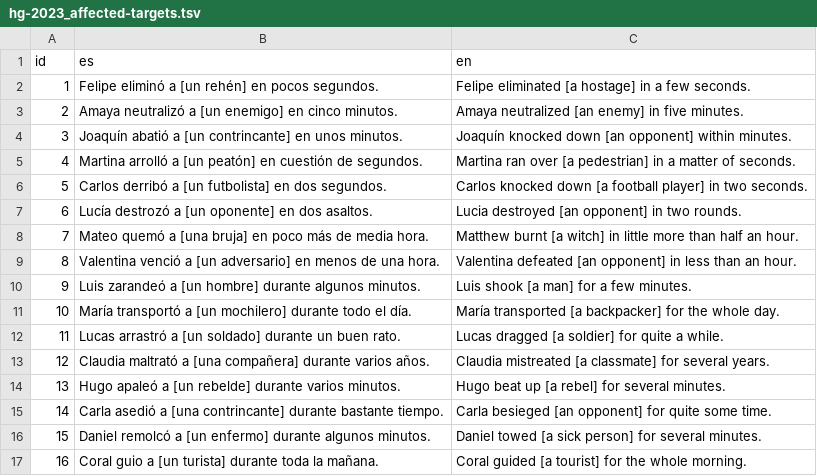
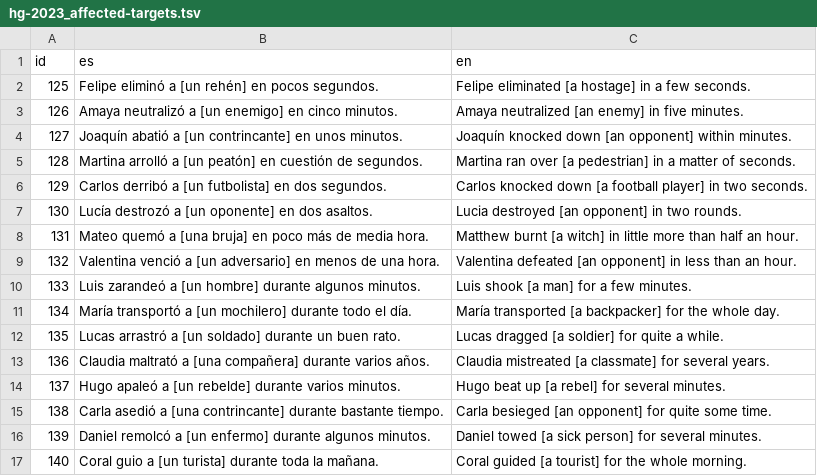
Before and after one commit to leahannah/linguistic-properties-llms-spanish, a TSV file: data/single-files/hg-2023_affected-targets.tsv, drawn as a sheet.

```diff
--- a/data/single-files/hg-2023_affected-targets.tsv
+++ b/data/single-files/hg-2023_affected-targets.tsv
@@ -1,17 +1,17 @@
 id	es	en
-1	Felipe eliminó a [un rehén] en pocos segundos.	Felipe eliminated [a hostage] in a few seconds.
-2	Amaya neutralizó a [un enemigo] en cinco minutos.	Amaya neutralized [an enemy] in five minutes.
-3	Joaquín abatió a [un contrincante] en unos minutos.	Joaquín knocked down [an opponent] within minutes.
-4	Martina arrolló a [un peatón] en cuestión de segundos.	Martina ran over [a pedestrian] in a matter of seconds.
-5	Carlos derribó a [un futbolista] en dos segundos.	Carlos knocked down [a football player] in two seconds.
-6	Lucía destrozó a [un oponente] en dos asaltos.	Lucia destroyed [an opponent] in two rounds.
-7	Mateo quemó a [una bruja] en poco más de media hora.	Matthew burnt [a witch] in little more than half an hour.
-8	Valentina venció a [un adversario] en menos de una hora.	Valentina defeated [an opponent] in less than an hour.
-9	Luis zarandeó a [un hombre] durante algunos minutos.	Luis shook [a man] for a few minutes.
-10	María transportó a [un mochilero] durante todo el día.	María transported [a backpacker] for the whole day.
-11	Lucas arrastró a [un soldado] durante un buen rato.	Lucas dragged [a soldier] for quite a while.
-12	Claudia maltrató a [una compañera] durante varios años.	Claudia mistreated [a classmate] for several years.
-13	Hugo apaleó a [un rebelde] durante varios minutos.	Hugo beat up [a rebel] for several minutes.
-14	Carla asedió a [una contrincante] durante bastante tiempo.	Carla besieged [an opponent] for quite some time.
-15	Daniel remolcó a [un enfermo] durante algunos minutos.	Daniel towed [a sick person] for several minutes.
-16	Coral guio a [un turista] durante toda la mañana.	Coral guided [a tourist] for the whole morning.
+125	Felipe eliminó a [un rehén] en pocos segundos.	Felipe eliminated [a hostage] in a few seconds.
+126	Amaya neutralizó a [un enemigo] en cinco minutos.	Amaya neutralized [an enemy] in five minutes.
+127	Joaquín abatió a [un contrincante] en unos minutos.	Joaquín knocked down [an opponent] within minutes.
+128	Martina arrolló a [un peatón] en cuestión de segundos.	Martina ran over [a pedestrian] in a matter of seconds.
+129	Carlos derribó a [un futbolista] en dos segundos.	Carlos knocked down [a football player] in two seconds.
+130	Lucía destrozó a [un oponente] en dos asaltos.	Lucia destroyed [an opponent] in two rounds.
+131	Mateo quemó a [una bruja] en poco más de media hora.	Matthew burnt [a witch] in little more than half an hour.
+132	Valentina venció a [un adversario] en menos de una hora.	Valentina defeated [an opponent] in less than an hour.
+133	Luis zarandeó a [un hombre] durante algunos minutos.	Luis shook [a man] for a few minutes.
+134	María transportó a [un mochilero] durante todo el día.	María transported [a backpacker] for the whole day.
+135	Lucas arrastró a [un soldado] durante un buen rato.	Lucas dragged [a soldier] for quite a while.
+136	Claudia maltrató a [una compañera] durante varios años.	Claudia mistreated [a classmate] for several years.
+137	Hugo apaleó a [un rebelde] durante varios minutos.	Hugo beat up [a rebel] for several minutes.
+138	Carla asedió a [una contrincante] durante bastante tiempo.	Carla besieged [an opponent] for quite some time.
+139	Daniel remolcó a [un enfermo] durante algunos minutos.	Daniel towed [a sick person] for several minutes.
+140	Coral guio a [un turista] durante toda la mañana.	Coral guided [a tourist] for the whole morning.
```
Also changed, not shown: data/single-files/hg-2023_nonaffected-targets.tsv, data/single-files/ms-2013_inanimate-targets.tsv, 15 other files.
